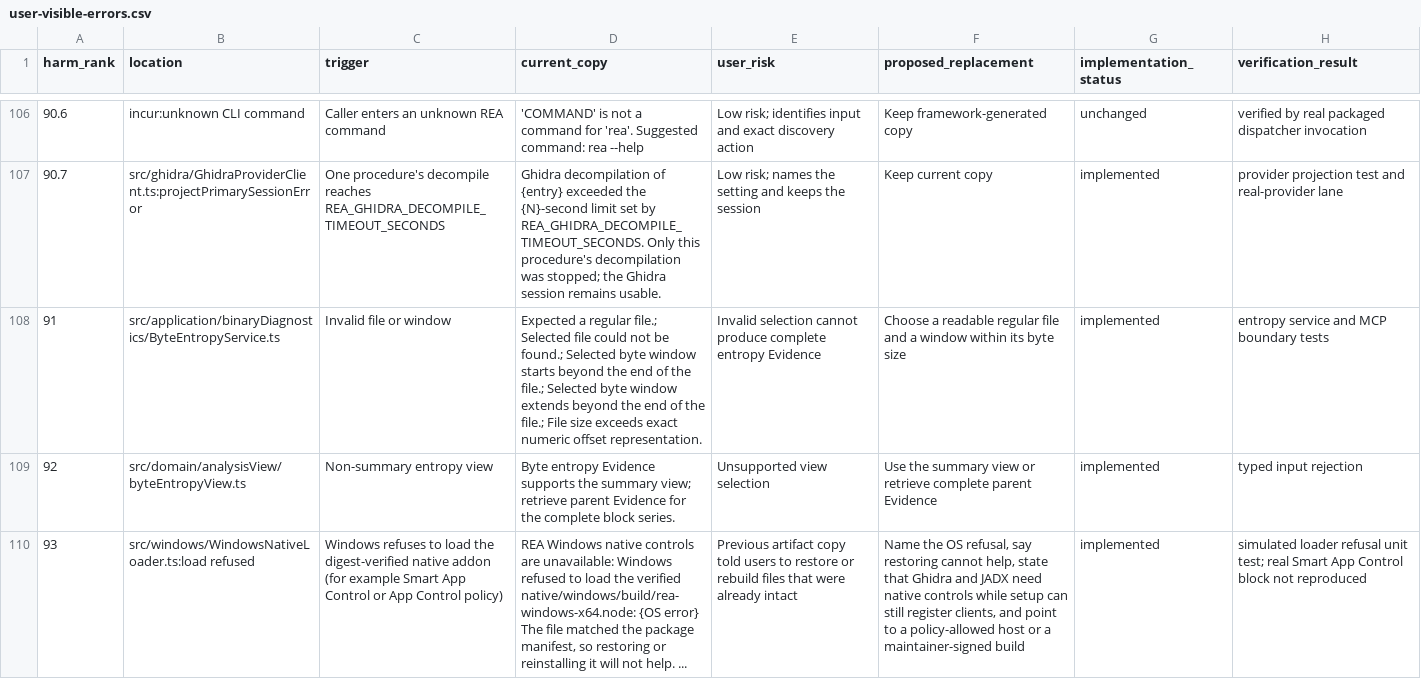
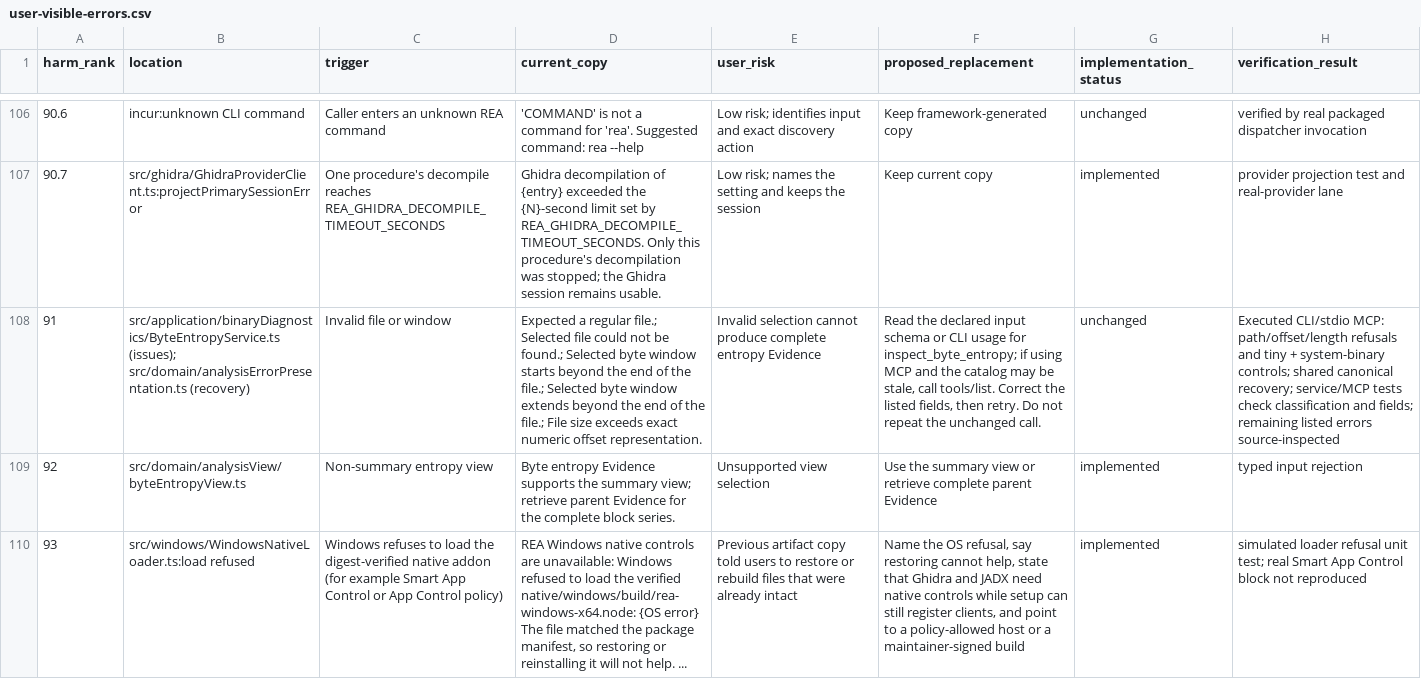
Before and after one commit to 0610840119/rea, a CSV file: docs/user-visible-errors.csv, drawn as a sheet; only a part is shown, gaps mark what is left out; the diff names each change by its address in the sheet, - before the commit and + after, or states it on an @@ line.

Commit message:
docs(errors): align byte entropy recovery catalog (#7884)

```diff
--- a/docs/user-visible-errors.csv
+++ b/docs/user-visible-errors.csv
-B108 (location): src/application/binaryDiagnostics/ByteEntropyService.ts
+B108 (location): src/application/binaryDiagnostics/ByteEntropyService.ts (issues); src/domain/analysisErrorPresentation.ts (recovery)
-F108 (proposed_replacement): Choose a readable regular file and a window within its byte size
+F108 (proposed_replacement): Read the declared input schema or CLI usage for inspect_byte_entropy; if using MCP and the catalog may be stale, call tools/list. Correct the listed fields, then retry. Do not repeat the unchanged call.
-G108 (implementation_status): implemented
+G108 (implementation_status): unchanged
-H108 (verification_result): entropy service and MCP boundary tests
+H108 (verification_result): Executed CLI/stdio MCP: path/offset/length refusals and tiny + system-binary controls; shared canonical recovery; service/MCP tests check classification and fields; remaining listed errors source-inspected
```
